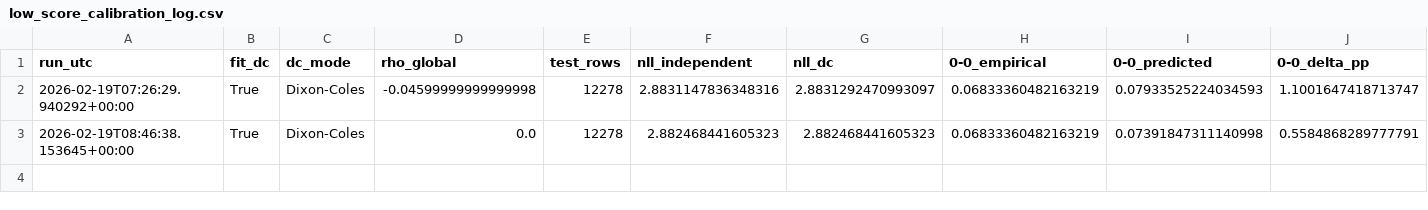
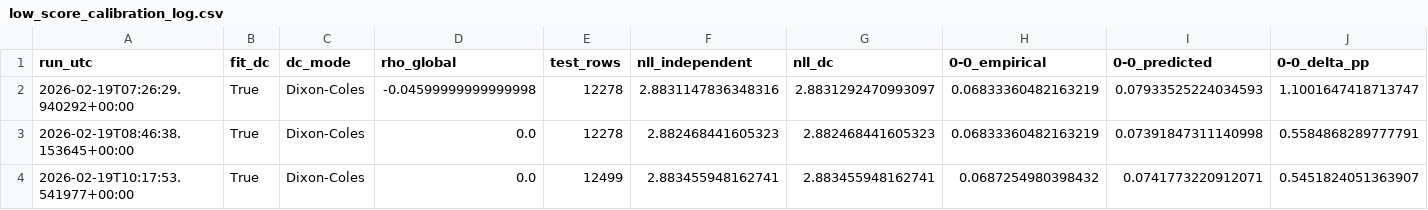
Before and after one commit to kmuthusi/football_score_predictor, a CSV file: models/low_score_calibration_log.csv, drawn as a sheet; only a part is shown; rows hold the shown columns only; the diff names each change by its address in the sheet, - before the commit and + after, or states it on an @@ line.

```diff
--- a/models/low_score_calibration_log.csv
+++ b/models/low_score_calibration_log.csv
+row 4: 2026-02-19T10:17:53.541977+00:00 | True | Dixon-Coles | 0.0 | 12499 | 2.883455948162741 | 2.883455948162741 | 0.0687254980398432 | 0.0741773220912071 | 0.5451824051363907
```
Also changed, not shown: 1 other file.
